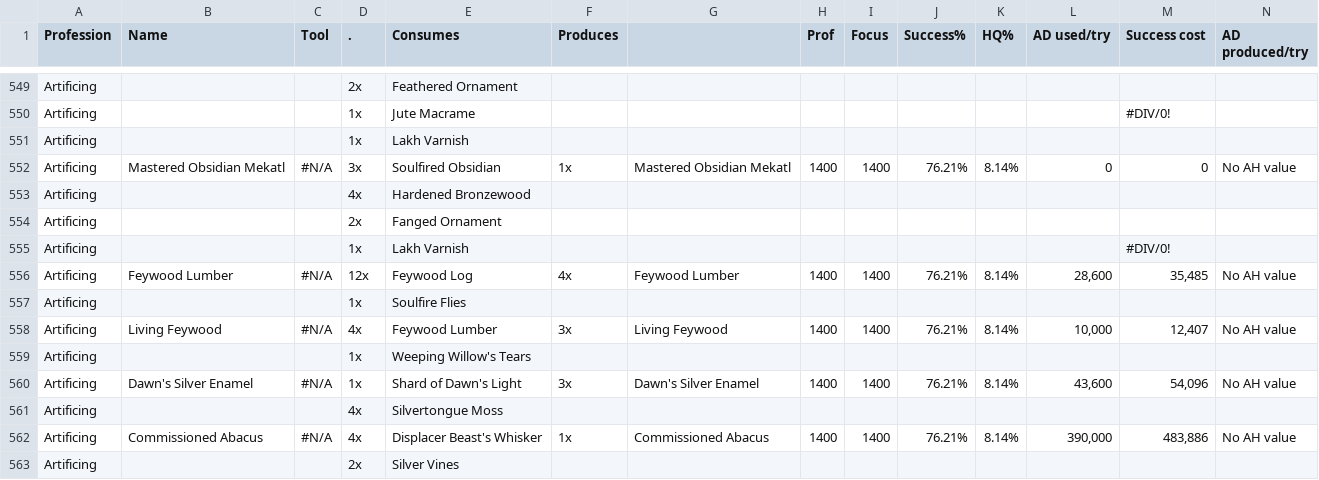
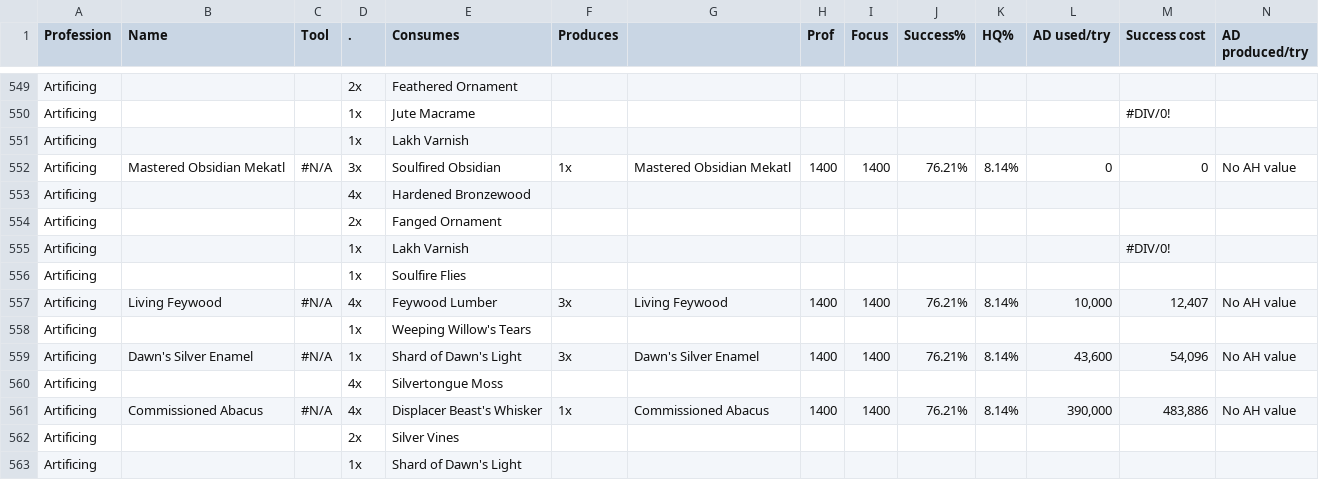
Before and after one commit to dalmposter/neverwinter-craft-calculator, a CSV file: Input/MW Recipes.csv, drawn as a sheet; only a part is shown, gaps mark what is left out; the shorter side is filled out with more unchanged rows; rows hold the shown columns only; the diff names each change by its address in the sheet, - before the commit and + after, or states it on an @@ line.

```diff
--- a/Input/MW Recipes.csv
+++ b/Input/MW Recipes.csv
-row 556: Artificing | Feywood Lumber | #N/A | 12x | Feywood Log | 4x | Feywood Lumber | 1400 | 1400 | 76.21% | 8.14% | 28,600 | 35,485 | No AH value
```
Also changed, not shown: Input/Resources.csv, 2 other files.
